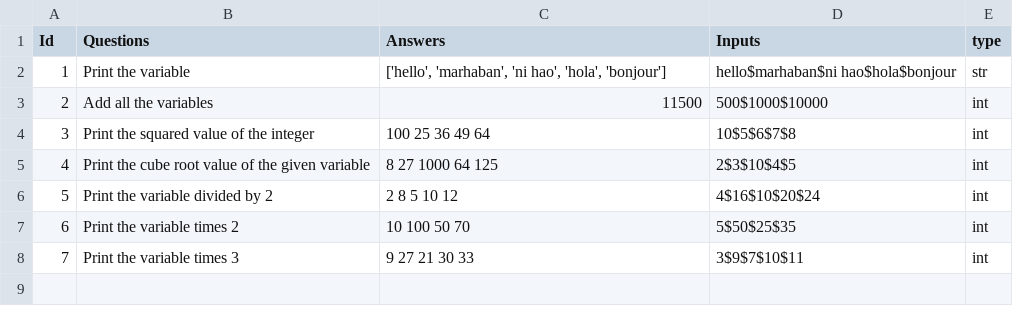
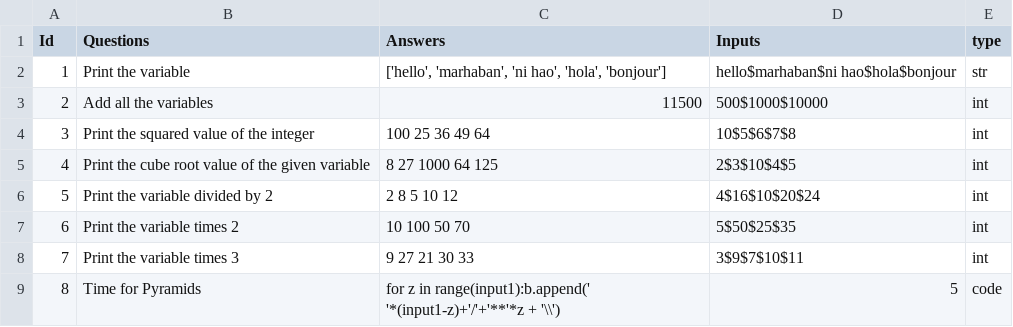
Before and after one commit to kingjuno/Verselet-1, a CSV file: questions.csv, drawn as a sheet; the diff names each change by its address in the sheet, - before the commit and + after, or states it on an @@ line.

Commit message:
pyramids and more are added

```diff
--- a/questions.csv
+++ b/questions.csv
+row 9: 8 | Time for Pyramids | for z in range(input1):b.append(' '*(input1-z)+'/'+'**'*z + '\\') | 5 | code
```
Also changed, not shown: 1 other file.
